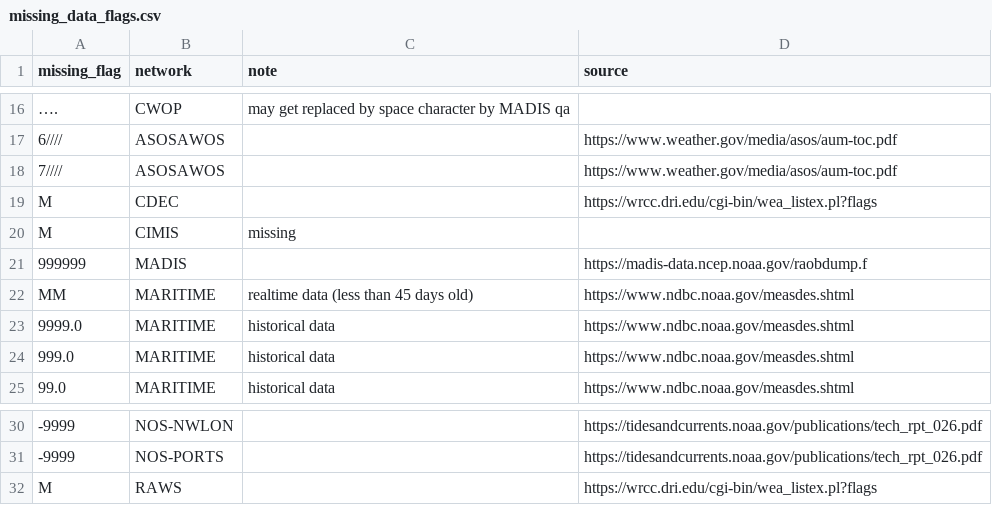
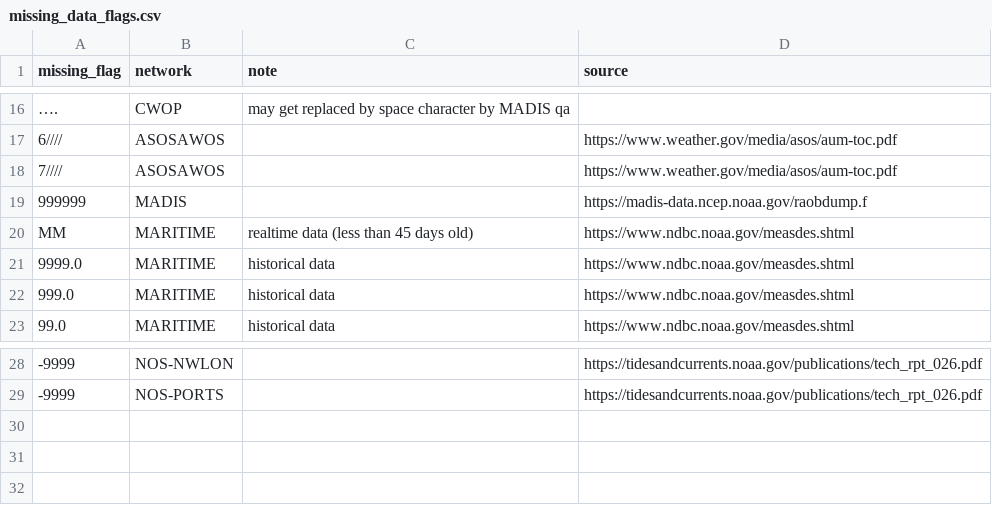
Before and after one commit to Eagle-Rock-Analytics/historical-obs-platform, a CSV file: test_platform/scripts/2_clean_data/missing_data_flags.csv, drawn as a sheet; only a part is shown, gaps mark what is left out; the diff names each change by its address in the sheet, - before the commit and + after, or states it on an @@ line.

Commit message:
removes m flags

```diff
--- a/test_platform/scripts/2_clean_data/missing_data_flags.csv
+++ b/test_platform/scripts/2_clean_data/missing_data_flags.csv
-row 19: M | CDEC |  | https://wrcc.dri.edu/cgi-bin/wea_listex.pl?flags
-row 20: M | CIMIS | missing
-row 32: M | RAWS |  | https://wrcc.dri.edu/cgi-bin/wea_listex.pl?flags
```
